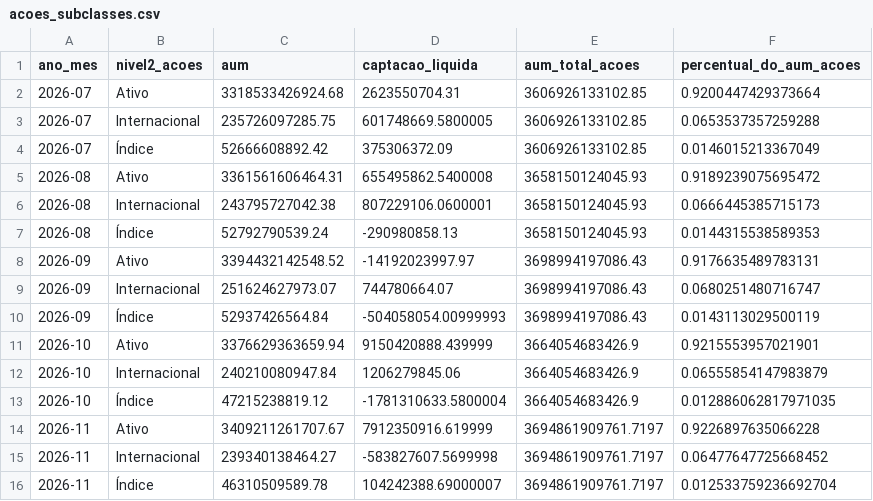
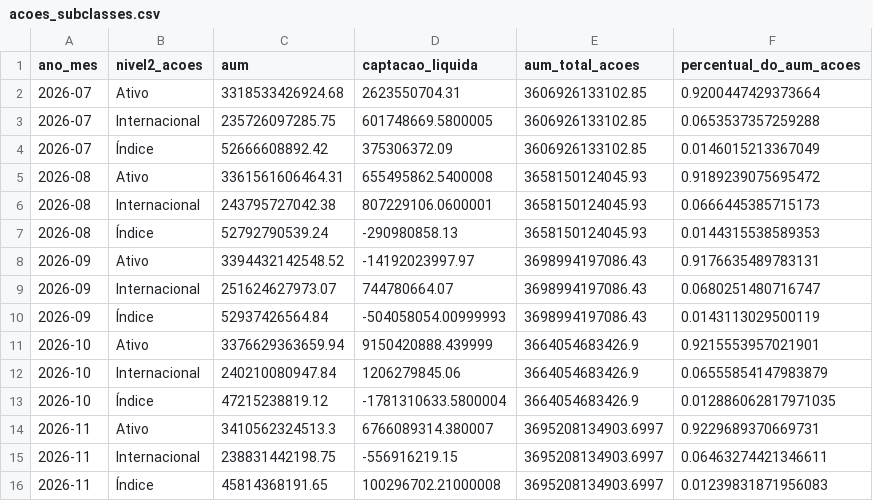
Before and after one commit to CaioLSouza/my_portfolio, a CSV file: boletim_fundos_anbima/resultados/acoes_subclasses.csv, drawn as a sheet.

```diff
--- a/boletim_fundos_anbima/resultados/acoes_subclasses.csv
+++ b/boletim_fundos_anbima/resultados/acoes_subclasses.csv
@@ -13,4 +13,4 @@ ano_mes,nivel2_acoes,aum,captacao_liquida,aum_total_acoes,percentual_do_aum_acoe
 2026-10,Índice,47215238819.12,-1781310633.5800004,3664054683426.9,0.012886062817971035
-2026-11,Ativo,3409211261707.67,7912350916.619999,3694861909761.7197,0.9226897635066228
-2026-11,Internacional,239340138464.27,-583827607.5699998,3694861909761.7197,0.06477647725668452
-2026-11,Índice,46310509589.78,104242388.69000007,3694861909761.7197,0.012533759236692704
+2026-11,Ativo,3410562324513.3,6766089314.380007,3695208134903.6997,0.9229689370669731
+2026-11,Internacional,238831442198.75,-556916219.15,3695208134903.6997,0.06463274421346611
+2026-11,Índice,45814368191.65,100296702.21000008,3695208134903.6997,0.01239831871956083
```
Also changed, not shown: boletim_fundos_anbima/resultados/alocacao_relativa_por_classe.csv, boletim_fundos_anbima/resultados/aum_captacao_por_classe.csv, 1 other file.
